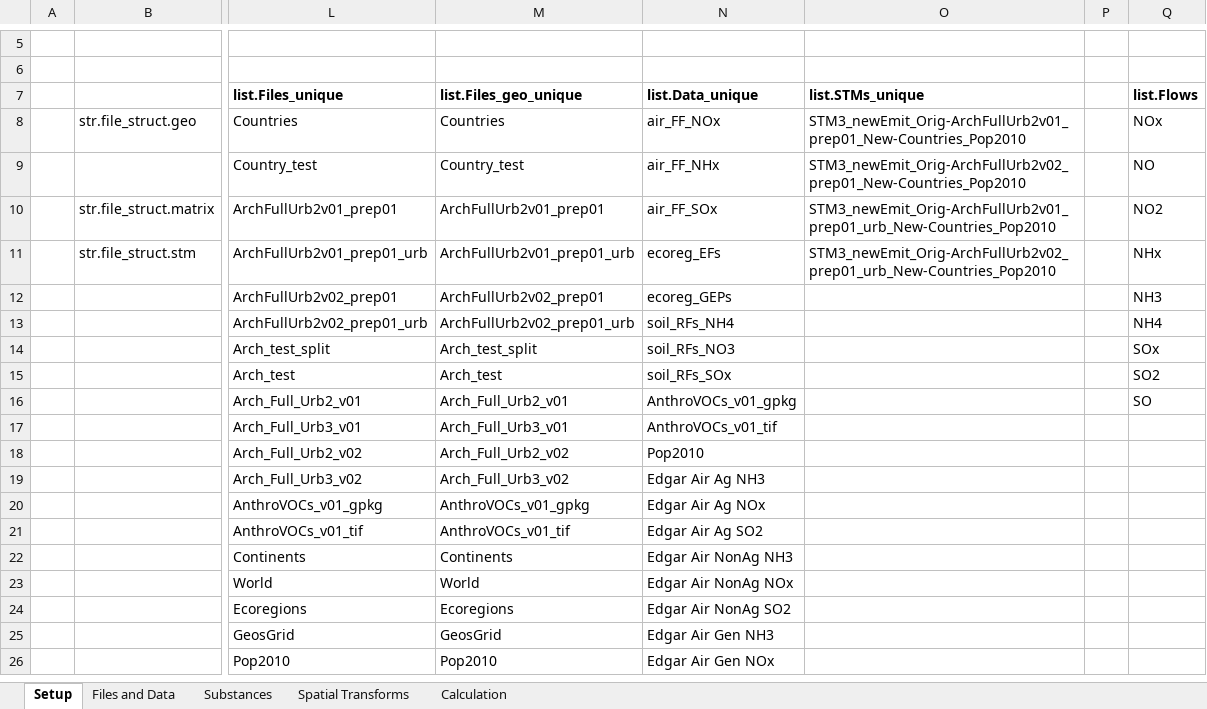
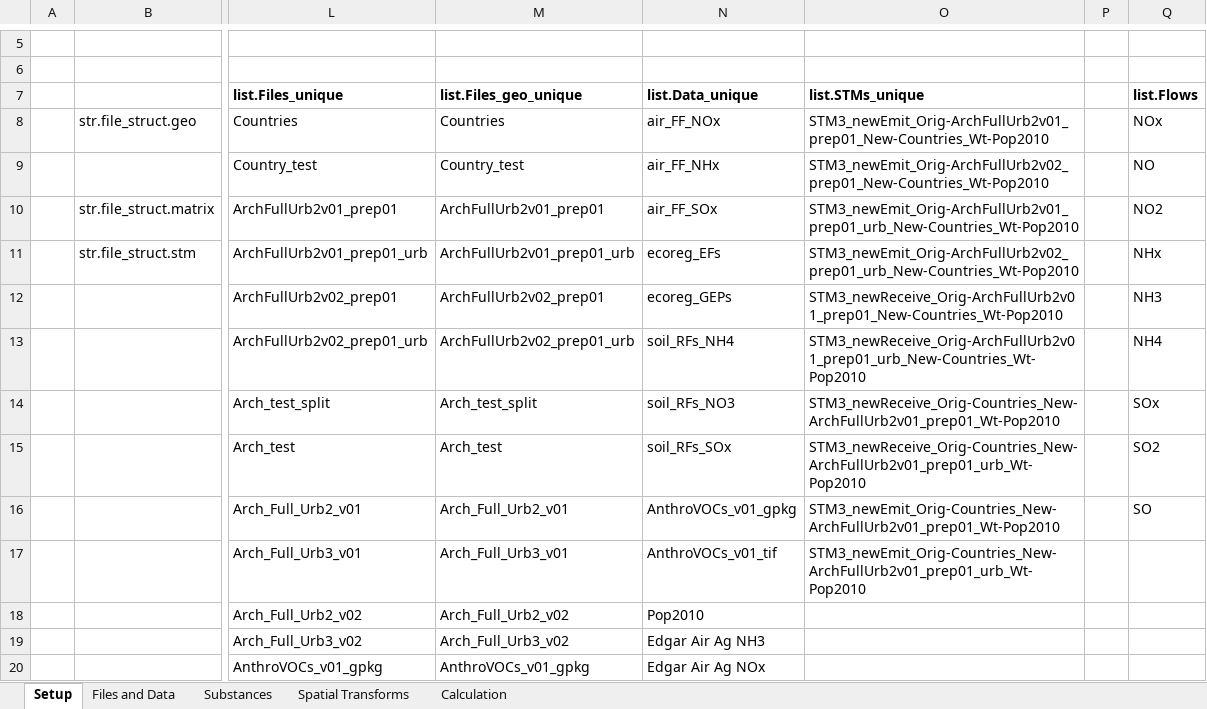
Before and after one commit to Andrew809/TRACI_ozone_stm, an Excel workbook: calc/ozone STM calc setup v00b.xlsx, sheet Setup, drawn as a sheet; only a part is shown, gaps mark what is left out; the shorter side is filled out with more unchanged rows; values as stored, in another font and other column widths than the file's, no borders; the diff names each change by its address in the sheet, - before the commit and + after, or states it on an @@ line.

```diff
--- a/calc/ozone STM calc setup v00b.xlsx (sheet Setup)
+++ b/calc/ozone STM calc setup v00b.xlsx (sheet Setup)
-O8 (list.STMs_unique): STM3_newEmit_Orig-ArchFullUrb2v01_prep01_New-Countries_Pop2010
+O8 (list.STMs_unique): STM3_newEmit_Orig-ArchFullUrb2v01_prep01_New-Countries_Wt-Pop2010
-O9 (list.STMs_unique): STM3_newEmit_Orig-ArchFullUrb2v02_prep01_New-Countries_Pop2010
+O9 (list.STMs_unique): STM3_newEmit_Orig-ArchFullUrb2v02_prep01_New-Countries_Wt-Pop2010
-O10 (list.STMs_unique): STM3_newEmit_Orig-ArchFullUrb2v01_prep01_urb_New-Countries_Pop2010
+O10 (list.STMs_unique): STM3_newEmit_Orig-ArchFullUrb2v01_prep01_urb_New-Countries_Wt-Pop2010
-O11 (list.STMs_unique): STM3_newEmit_Orig-ArchFullUrb2v02_prep01_urb_New-Countries_Pop2010
+O11 (list.STMs_unique): STM3_newEmit_Orig-ArchFullUrb2v02_prep01_urb_New-Countries_Wt-Pop2010
-O12 (list.STMs_unique): (empty)
+O12 (list.STMs_unique): STM3_newReceive_Orig-ArchFullUrb2v01_prep01_New-Countries_Wt-Pop2010
-O13 (list.STMs_unique): (empty)
+O13 (list.STMs_unique): STM3_newReceive_Orig-ArchFullUrb2v01_prep01_urb_New-Countries_Wt-Pop2010
-O14 (list.STMs_unique): (empty)
+O14 (list.STMs_unique): STM3_newReceive_Orig-Countries_New-ArchFullUrb2v01_prep01_Wt-Pop2010
-O15 (list.STMs_unique): (empty)
+O15 (list.STMs_unique): STM3_newReceive_Orig-Countries_New-ArchFullUrb2v01_prep01_urb_Wt-Pop2010
-O16 (list.STMs_unique): (empty)
+O16 (list.STMs_unique): STM3_newEmit_Orig-Countries_New-ArchFullUrb2v01_prep01_Wt-Pop2010
-O17 (list.STMs_unique): (empty)
+O17 (list.STMs_unique): STM3_newEmit_Orig-Countries_New-ArchFullUrb2v01_prep01_urb_Wt-Pop2010
```
Also changed, not shown: sheet Spatial Transforms.
